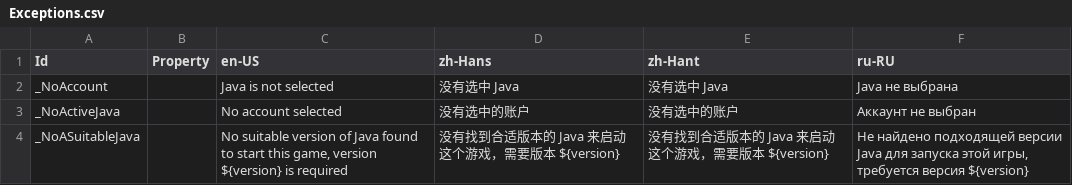
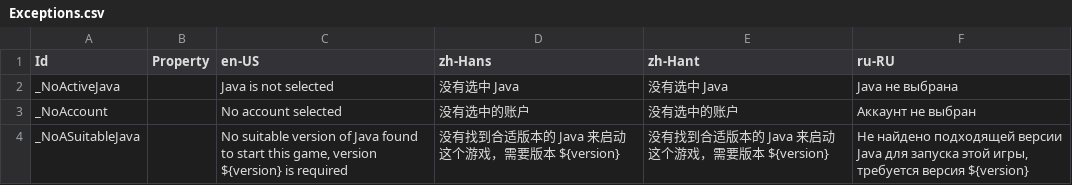
Before and after one commit to Xcube-Studio/FluentLauncher.Localization, a CSV file: Views/Exceptions.csv, drawn as a sheet.

Commit message:
Update Exceptions.csv

```diff
--- a/Views/Exceptions.csv
+++ b/Views/Exceptions.csv
@@ -1,4 +1,4 @@
 Id,Property,en-US,zh-Hans,zh-Hant,ru-RU
-_NoAccount,,Java is not selected,没有选中 Java,没有选中 Java,Java не выбрана
-_NoActiveJava,,No account selected,没有选中的账户,没有选中的账户,Аккаунт не выбран
+_NoActiveJava,,Java is not selected,没有选中 Java,没有选中 Java,Java не выбрана
+_NoAccount,,No account selected,没有选中的账户,没有选中的账户,Аккаунт не выбран
 _NoASuitableJava,,"No suitable version of Java found to start this game, version ${version} is required",没有找到合适版本的 Java 来启动这个游戏，需要版本 ${version},没有找到合适版本的 Java 来启动这个游戏，需要版本 ${version},"Не найдено подходящей версии Java для запуска этой игры, требуется версия ${version}"
```
